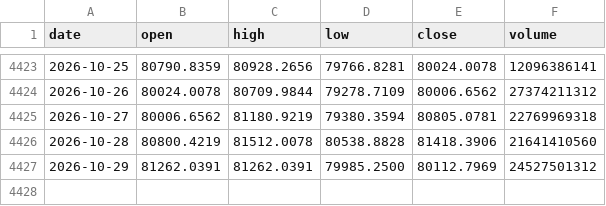
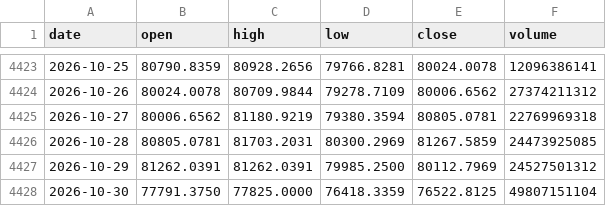
Before and after one commit to Alex-1101/btc-data-collector, a CSV file: data/us/BTC-USD.csv, drawn as a sheet; only a part is shown, gaps mark what is left out.

Commit message:
us data 2026-10-30T02:08Z

```diff
--- a/data/us/BTC-USD.csv
+++ b/data/us/BTC-USD.csv
@@ -4425,3 +4425,4 @@ date,open,high,low,close,volume
 2026-10-27,80006.6562,81180.9219,79380.3594,80805.0781,22769969318
-2026-10-28,80800.4219,81512.0078,80538.8828,81418.3906,21641410560
+2026-10-28,80805.0781,81703.2031,80300.2969,81267.5859,24473925085
 2026-10-29,81262.0391,81262.0391,79985.2500,80112.7969,24527501312
+2026-10-30,77791.3750,77825.0000,76418.3359,76522.8125,49807151104
```
Also changed, not shown: data/us/AAPL.csv, data/us/AMZN.csv, 43 other files.
